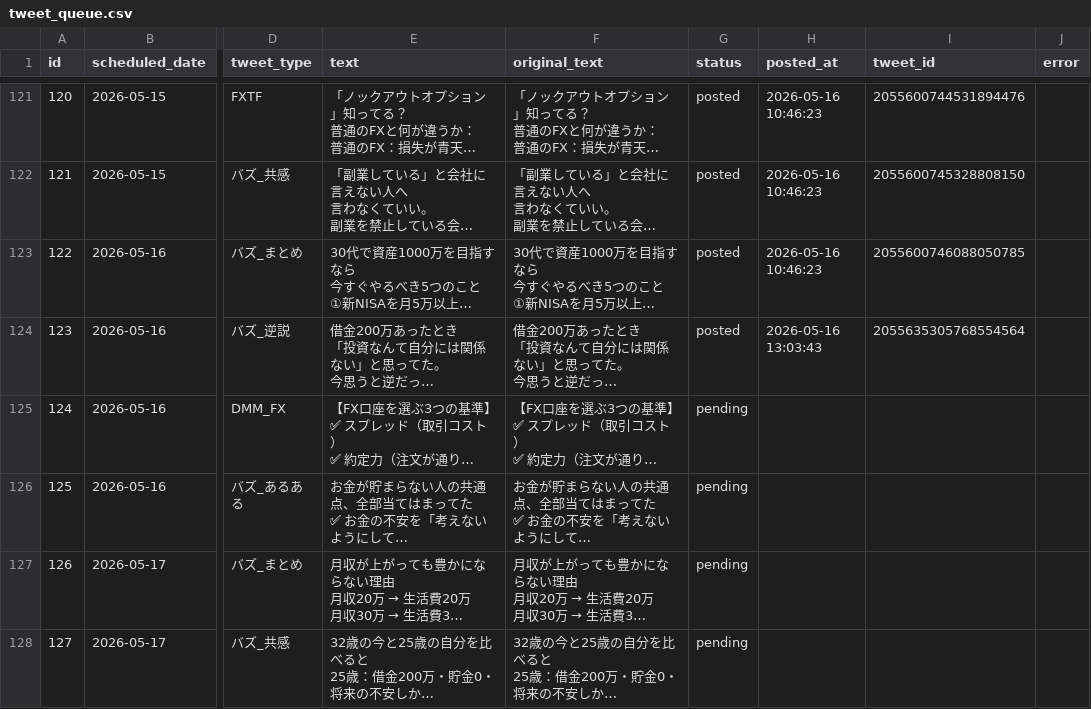
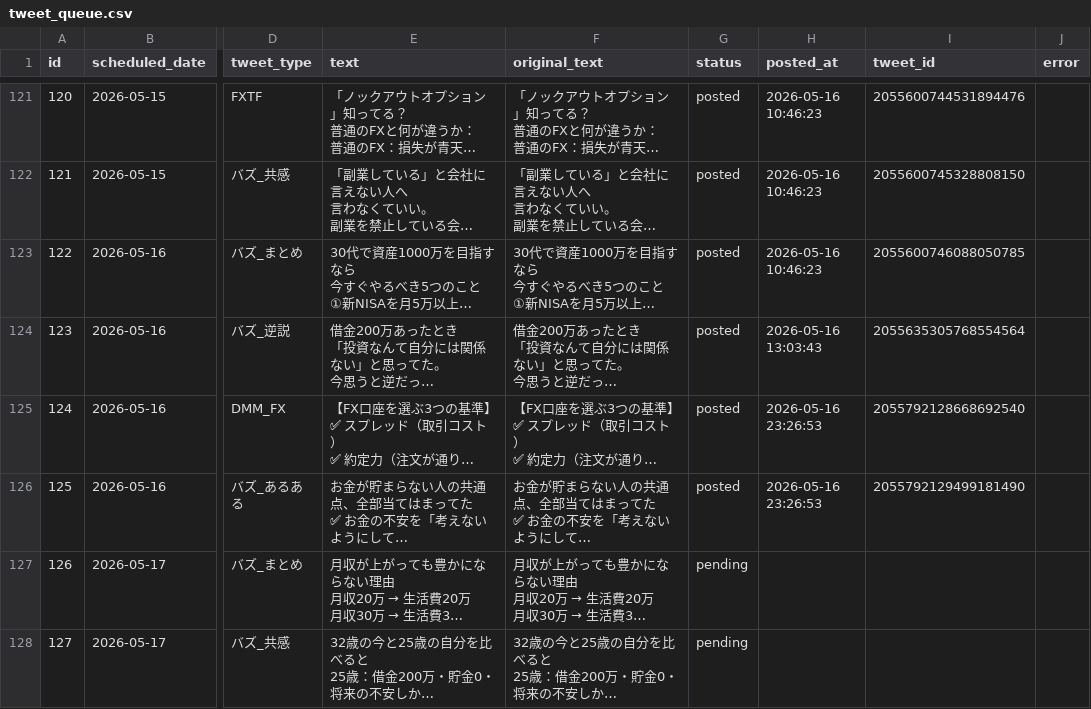
Before and after one commit to Lofikota/tsumiba-blog, a CSV file: x-automation/data/tweet_queue.csv, drawn as a sheet; only a part is shown, gaps mark what is left out; long unchanged cells end in …; the diff names each change by its address in the sheet, - before the commit and + after, or states it on an @@ line.

```diff
--- a/x-automation/data/tweet_queue.csv
+++ b/x-automation/data/tweet_queue.csv
-G125:G126 (status): pending
+G125:G126 (status): posted
-H125:H126 (posted_at): (empty)
+H125:H126 (posted_at): 2026-05-16 23:26:53
-I125 (tweet_id): (empty)
+I125 (tweet_id): 2055792128668692540
-I126 (tweet_id): (empty)
+I126 (tweet_id): 2055792129499181490
```
